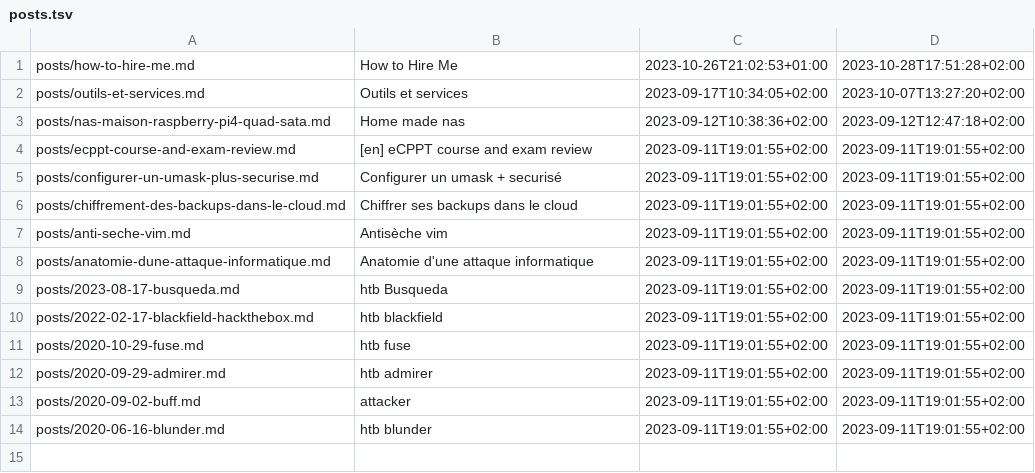
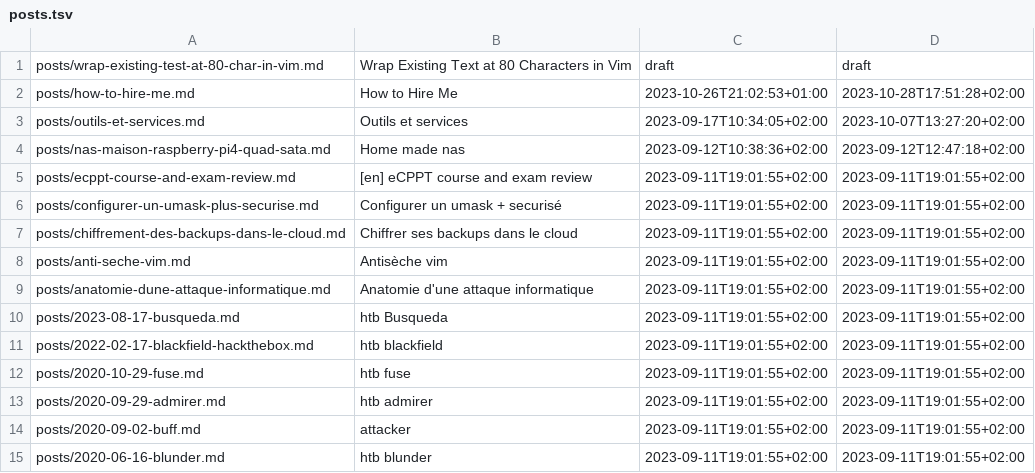
Before and after one commit to ebsd/3r1c.net, a TSV file: build/posts.tsv, drawn as a sheet.

```diff
--- a/build/posts.tsv
+++ b/build/posts.tsv
@@ -1 +1,2 @@
+posts/wrap-existing-test-at-80-char-in-vim.md	Wrap Existing Text at 80 Characters in Vim	draft	draft
 posts/how-to-hire-me.md	How to Hire Me	2023-10-26T21:02:53+01:00	2023-10-28T17:51:28+02:00
```
Also changed, not shown: 7 other files.
